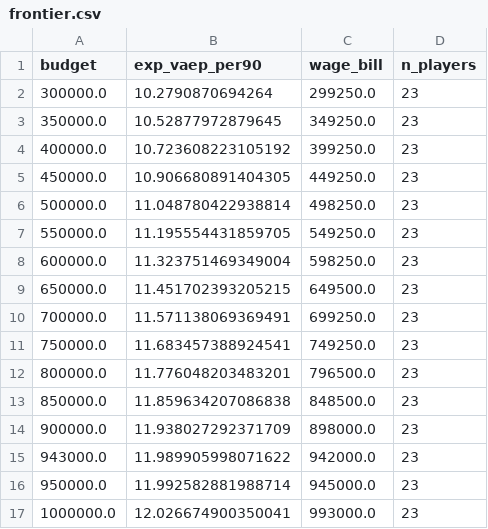
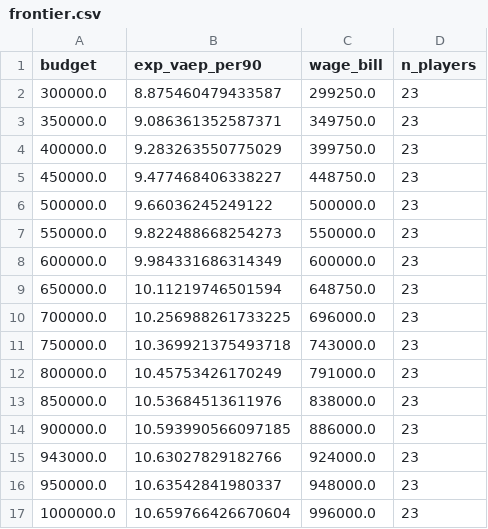
Before and after one commit to FaiyazEnayet/efficient-frontier-fc, a CSV file: demo/frontier.csv, drawn as a sheet; only a part is shown; the diff covers the shown part only.

```diff
--- a/demo/frontier.csv
+++ b/demo/frontier.csv
@@ -1,17 +1,17 @@
 budget,exp_vaep_per90,wage_bill,n_players
-300000.0,10.2790870694264,299250.0,23
-350000.0,10.52877972879645,349250.0,23
-400000.0,10.723608223105192,399250.0,23
-450000.0,10.906680891404305,449250.0,23
-500000.0,11.048780422938814,498250.0,23
-550000.0,11.195554431859705,549250.0,23
-600000.0,11.323751469349004,598250.0,23
-650000.0,11.451702393205215,649500.0,23
-700000.0,11.571138069369491,699250.0,23
-750000.0,11.683457388924541,749250.0,23
-800000.0,11.776048203483201,796500.0,23
-850000.0,11.859634207086838,848500.0,23
-900000.0,11.938027292371709,898000.0,23
-943000.0,11.989905998071622,942000.0,23
-950000.0,11.992582881988714,945000.0,23
-1000000.0,12.026674900350041,993000.0,23
+300000.0,8.875460479433587,299250.0,23
+350000.0,9.086361352587371,349750.0,23
+400000.0,9.283263550775029,399750.0,23
+450000.0,9.477468406338227,448750.0,23
+500000.0,9.66036245249122,500000.0,23
+550000.0,9.822488668254273,550000.0,23
+600000.0,9.984331686314349,600000.0,23
+650000.0,10.11219746501594,648750.0,23
+700000.0,10.256988261733225,696000.0,23
+750000.0,10.369921375493718,743000.0,23
+800000.0,10.45753426170249,791000.0,23
+850000.0,10.53684513611976,838000.0,23
+900000.0,10.593990566097185,886000.0,23
+943000.0,10.63027829182766,924000.0,23
+950000.0,10.63542841980337,948000.0,23
+1000000.0,10.659766426670604,996000.0,23
```
Also changed, not shown: 20 edited cells elsewhere in this file, demo/backtest.csv, demo/players.csv, 16 other files.
